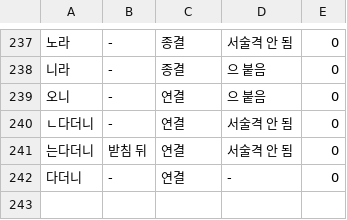
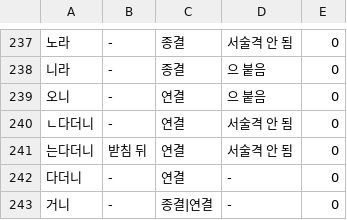
Before and after one commit to geul-org/nlgeul, a TSV file: pkg/data/closings.tsv, drawn as a sheet; only a part is shown, gaps mark what is left out; the diff names each change by its address in the sheet, - before the commit and + after, or states it on an @@ line.

```diff
--- a/pkg/data/closings.tsv
+++ b/pkg/data/closings.tsv
+row 243: 거니 | - | 종결|연결 | - | 0
```
Also changed, not shown: 3 other files.
